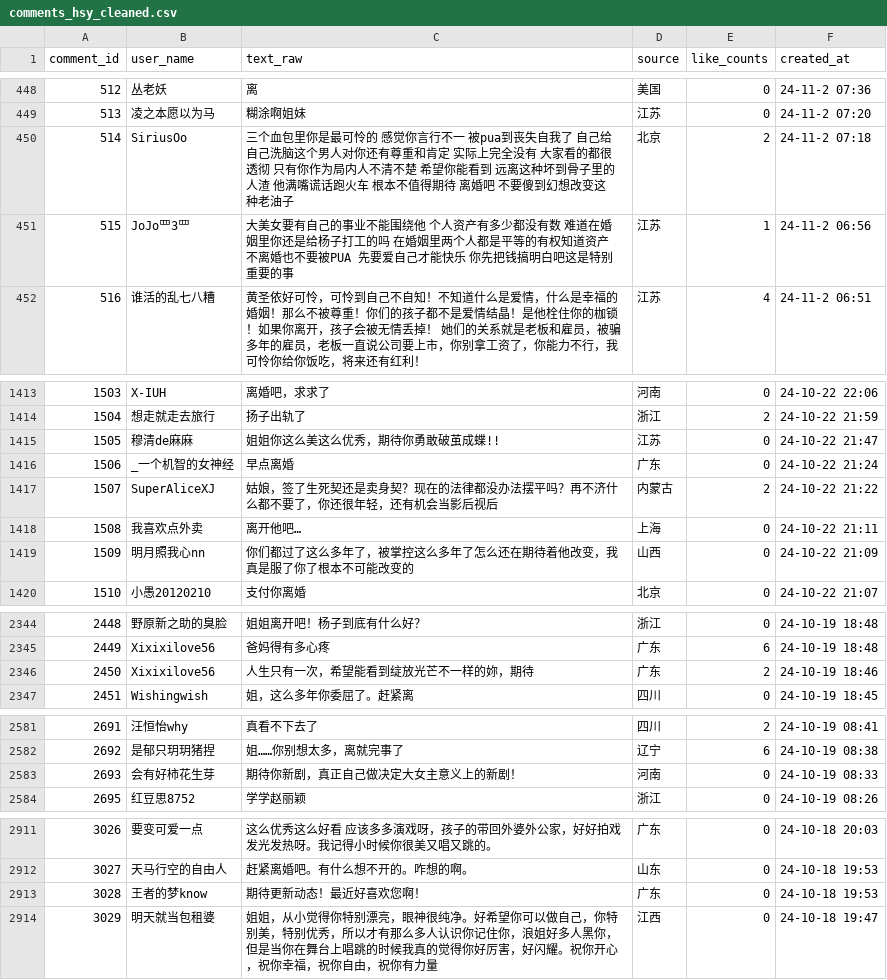
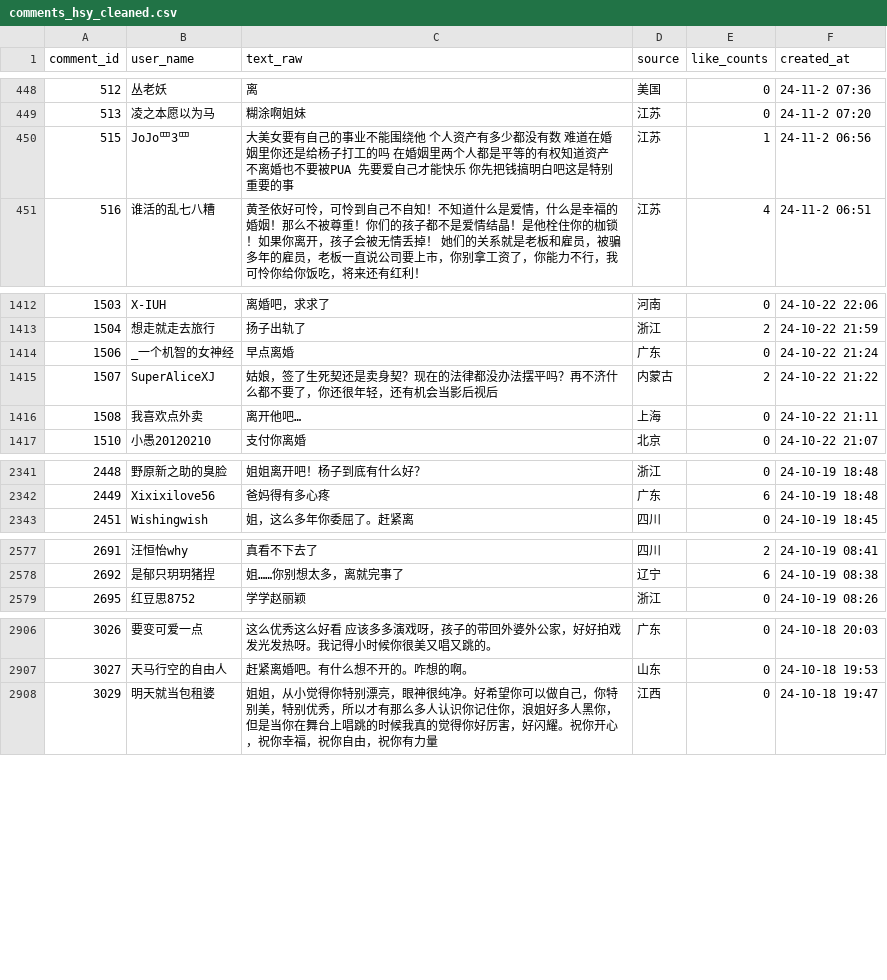
Before and after one commit to Kismetzc/weibo_scraper, a CSV file: data/cleaned/comments_hsy_cleaned.csv, drawn as a sheet; only a part is shown, gaps mark what is left out; the diff covers the shown part only.

```diff
--- a/data/cleaned/comments_hsy_cleaned.csv
+++ b/data/cleaned/comments_hsy_cleaned.csv
@@ -449,3 +449,2 @@
 513,凌之本愿以为马,糊涂啊姐妹,江苏,0,24-11-2 07:20
-514,SiriusOo,三个血包里你是最可怜的 感觉你言行不一 被pua到丧失自我了 自己给自己洗脑这个男人对你还有尊重和肯定 实际上完全没有 大家看的都很透彻 只有你作为局内人不清不楚 希望你能看到 远离这种坏到骨子里的人渣 他满嘴谎话跑火车 根本不值得期待 离婚吧 不要傻到幻想改变这种老油子,北京,2,24-11-2 07:18
 515,JoJo罒3罒,大美女要有自己的事业不能围绕他 个人资产有多少都没有数 难道在婚姻里你还是给杨子打工的吗 在婚姻里两个人都是平等的有权知道资产 不离婚也不要被PUA 先要爱自己才能快乐 你先把钱搞明白吧这是特别重要的事,江苏,1,24-11-2 06:56
@@ -1414,3 +1413,2 @@
 1504,想走就走去旅行,扬子出轨了,浙江,2,24-10-22 21:59
-1505,穆清de麻麻,姐姐你这么美这么优秀，期待你勇敢破茧成蝶!!,江苏,0,24-10-22 21:47
 1506,_一个机智的女神经,早点离婚,广东,0,24-10-22 21:24
@@ -1418,3 +1416,2 @@
 1508,我喜欢点外卖,离开他吧…,上海,0,24-10-22 21:11
-1509,明月照我心nn,你们都过了这么多年了，被掌控这么多年了怎么还在期待着他改变，我真是服了你了根本不可能改变的,山西,0,24-10-22 21:09
 1510,小愚20120210,支付你离婚,北京,0,24-10-22 21:07
@@ -2345,3 +2342,2 @@
 2449,Xixixilove56,爸妈得有多心疼,广东,6,24-10-19 18:48
-2450,Xixixilove56,人生只有一次，希望能看到绽放光芒不一样的妳，期待,广东,2,24-10-19 18:46
 2451,Wishingwish,姐，这么多年你委屈了。赶紧离,四川,0,24-10-19 18:45
@@ -2582,3 +2578,2 @@
 2692,是郁只玥玥猪捏,姐……你别想太多，离就完事了,辽宁,6,24-10-19 08:38
-2693,会有好柿花生芽,期待你新剧，真正自己做决定大女主意义上的新剧！,河南,0,24-10-19 08:33
 2695,红豆思8752,学学赵丽颖,浙江,0,24-10-19 08:26
@@ -2912,3 +2907,2 @@
 3027,天马行空的自由人,赶紧离婚吧。有什么想不开的。咋想的啊。,山东,0,24-10-18 19:53
-3028,王者的梦know,期待更新动态！最近好喜欢您啊！,广东,0,24-10-18 19:53
 3029,明天就当包租婆,姐姐，从小觉得你特别漂亮，眼神很纯净。好希望你可以做自己，你特别美，特别优秀，所以才有那么多人认识你记住你，浪姐好多人黑你，但是当你在舞台上唱跳的时候我真的觉得你好厉害，好闪耀。祝你开心，祝你幸福，祝你自由，祝你有力量,江西,0,24-10-18 19:47
```
Also changed, not shown: 1 removed row elsewhere in this file, data/cleaned/comments_ls_cleaned.csv, 10 other files.
